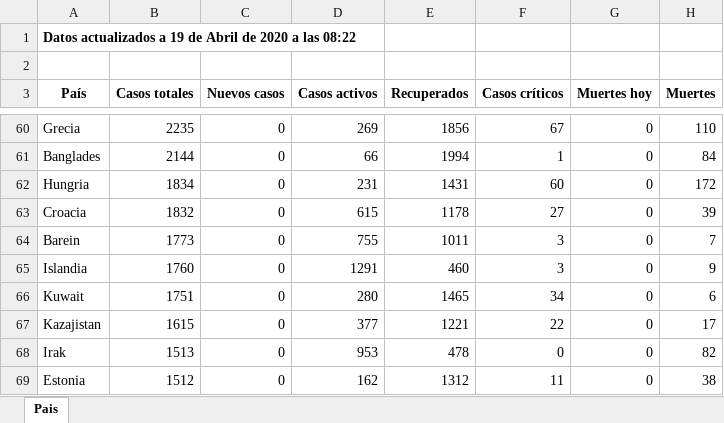
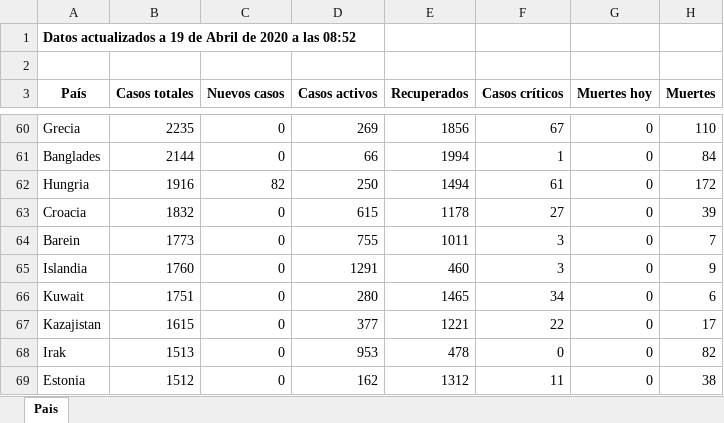
Before and after one commit to Dviejopomata/covid-19-data, an Excel workbook: paises.xlsx, sheet Pais, drawn as a sheet; only a part is shown, gaps mark what is left out; values as stored, in another font and other column widths than the file's, no borders; the diff covers the shown part only; the diff names each change by its address in the sheet, - before the commit and + after, or states it on an @@ line.

```diff
--- a/paises.xlsx (sheet Pais)
+++ b/paises.xlsx (sheet Pais)
-A1 (País): …a las 08:22
+A1 (País): …a las 08:52
-B62 (Casos totales): 1834
+B62 (Casos totales): 1916
-C62 (Nuevos casos): 0
+C62 (Nuevos casos): 82
-D62 (Casos activos): 231
+D62 (Casos activos): 250
-E62 (Recuperados): 1431
+E62 (Recuperados): 1494
-F62 (Casos críticos): 60
+F62 (Casos críticos): 61
```
Also changed, not shown: 5 added rows, 5 removed rows and 5 edited cells elsewhere in this sheet, provincias_spain.xlsx, 3 other files.
